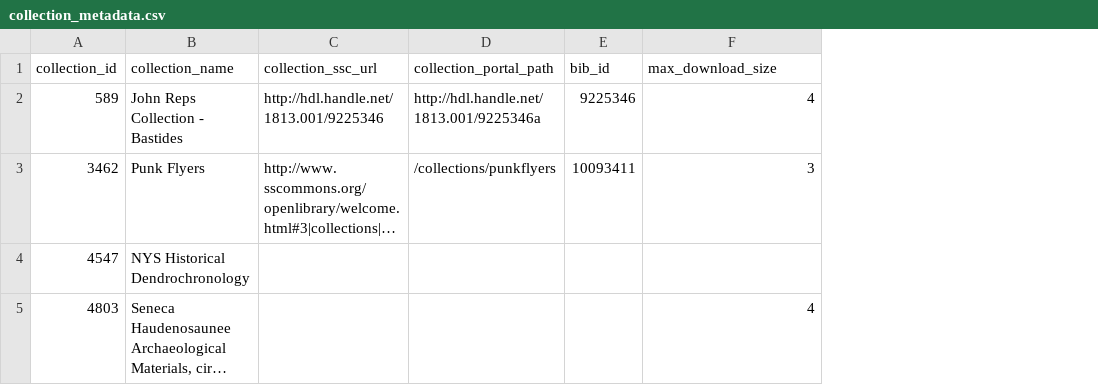
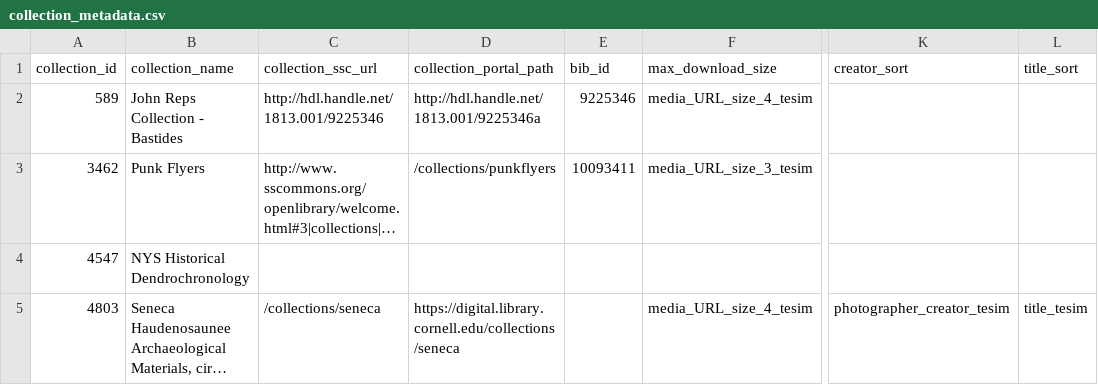
Before and after one commit to cul-it/sharedshelf-to-solr, a CSV file: SharedShelfMap/collection_metadata.csv, drawn as a sheet; only a part is shown, gaps mark what is left out; long unchanged cells end in …; the diff names each change by its address in the sheet, - before the commit and + after, or states it on an @@ line.

Commit message:
ignore whitespace to make patch work!

```diff
--- a/SharedShelfMap/collection_metadata.csv
+++ b/SharedShelfMap/collection_metadata.csv
+column K (creator_sort), row 5: photographer_creator_tesim
+column L (title_sort), row 5: title_tesim
-F2 (max_download_size): 4
+F2 (max_download_size): media_URL_size_4_tesim
-F3 (max_download_size): 3
+F3 (max_download_size): media_URL_size_3_tesim
-C5 (collection_ssc_url): (empty)
+C5 (collection_ssc_url): /collections/seneca
-D5 (collection_portal_path): (empty)
+D5 (collection_portal_path): https://digital.library.cornell.edu/collections/seneca
-F5 (max_download_size): 4
+F5 (max_download_size): media_URL_size_4_tesim
```
